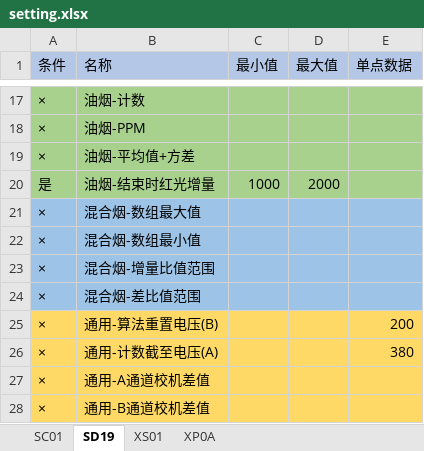
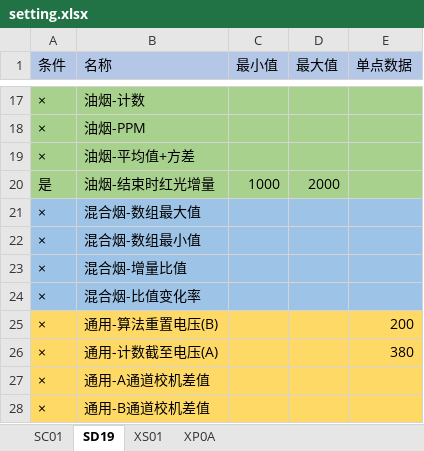
Before and after one commit to xiaoshubaoVIP/SelectDevTool, an Excel workbook: setting/setting.xlsx, sheet SD19, drawn as a sheet; only a part is shown, gaps mark what is left out; values as stored, in another font and other column widths than the file's, no borders; the diff names each change by its address in the sheet, - before the commit and + after, or states it on an @@ line.

```diff
--- a/setting/setting.xlsx (sheet SD19)
+++ b/setting/setting.xlsx (sheet SD19)
-B23 (名称): 混合烟-增量比值范围
+B23 (名称): 混合烟-增量比值
-B24 (名称): 混合烟-差比值范围
+B24 (名称): 混合烟-比值变化率
```
Also changed, not shown: sheet XS01, sheet XP0A, sheet SC01, 1 other file.
